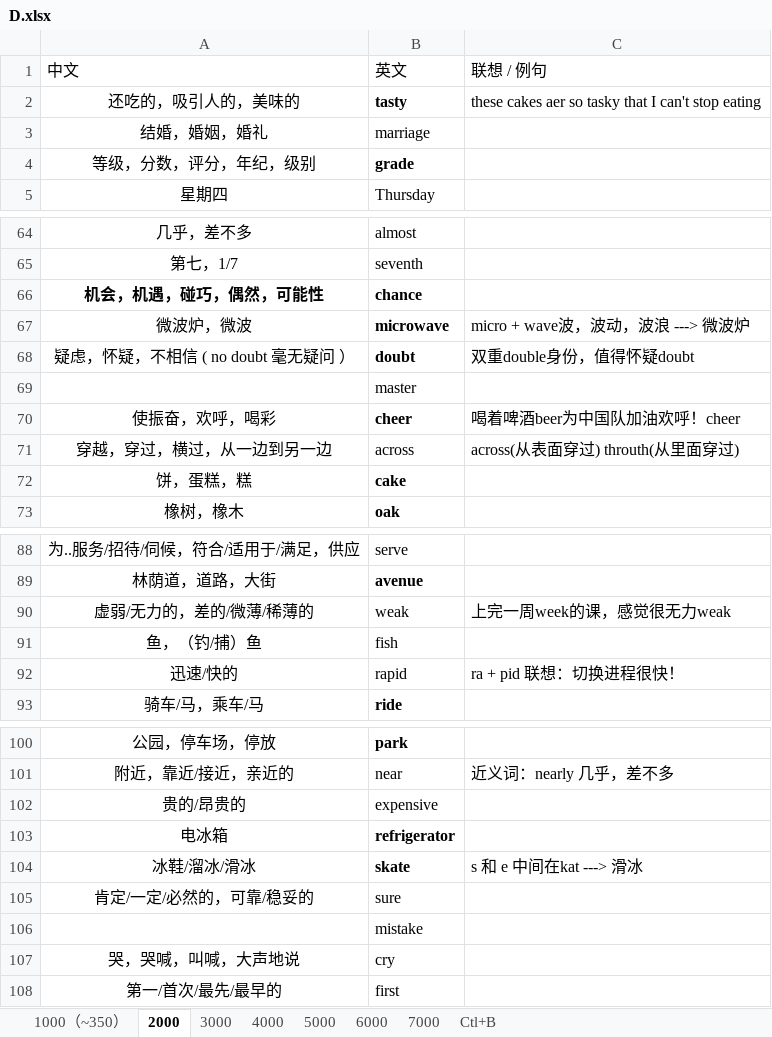
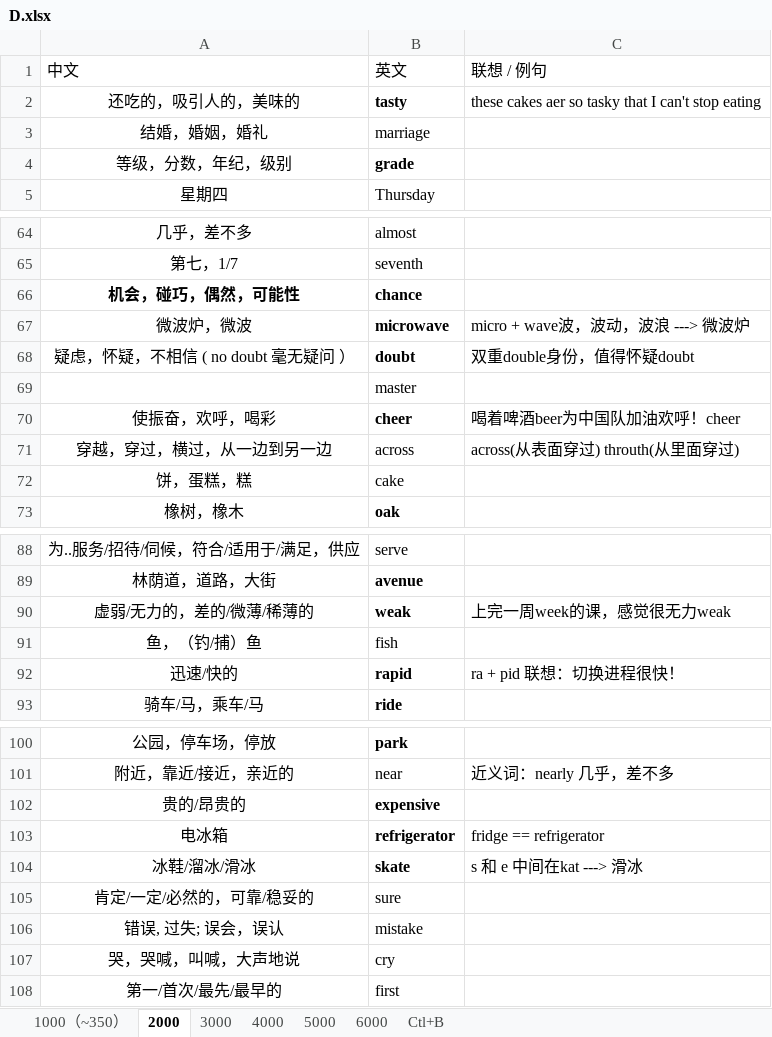
Before and after one commit to Kaylina/Bluevitality, an Excel workbook: Tmp/D.xlsx, sheet 2000, drawn as a sheet; only a part is shown, gaps mark what is left out; values as stored, in another font and other column widths than the file's, no borders; table styles not drawn; the diff names each change by its address in the sheet, - before the commit and + after, or states it on an @@ line.

```diff
--- a/Tmp/D.xlsx (sheet 2000)
+++ b/Tmp/D.xlsx (sheet 2000)
-sheet tab: 7000
-A4: 等级，分数，评分，年纪，级别
+A4: 等级，分数，年纪，级别
-A66: 机会，机遇，碰巧，偶然，可能性
+A66: 机会，碰巧，偶然，可能性
-B72 bold: on
+B72 bold: off
-B90 bold: off
+B90 bold: on
-B92 bold: off
+B92 bold: on
-B102 bold: off
+B102 bold: on
-C103: (empty)
+C103: fridge == refrigerator
-A106: (empty)
+A106: 错误, 过失; 误会，误认
```
Also changed, not shown: sheet 1000（~350）, 5 other files.
